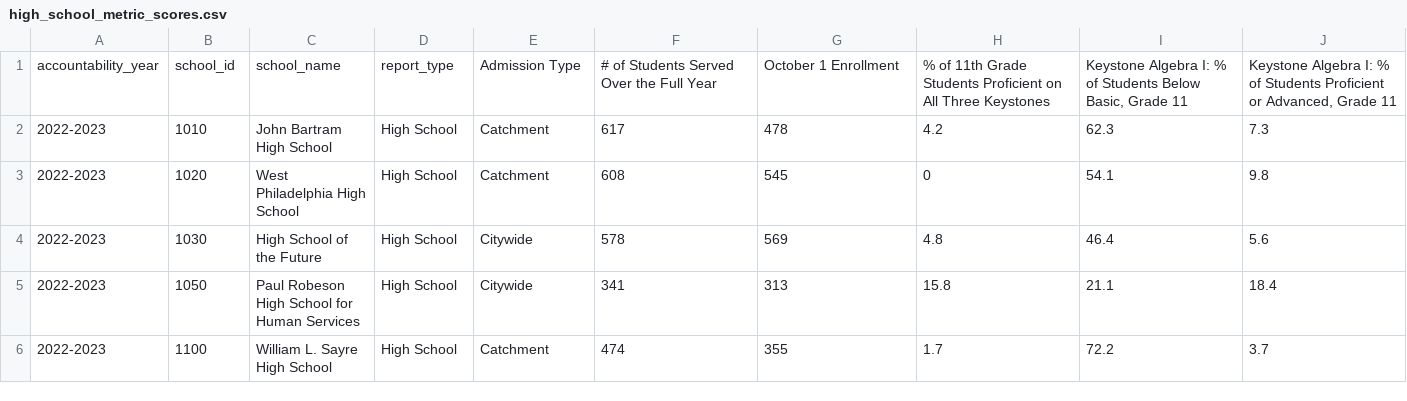
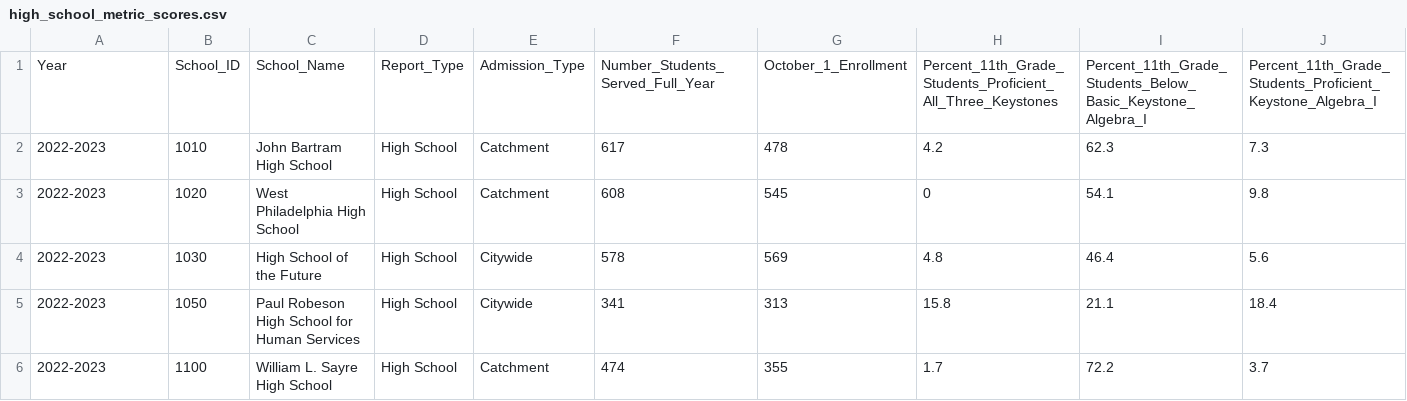
Before and after one commit to ElizabethVandergrift/Philadelphia-CrimeData_and_SchoolMetrics, a CSV file: School_Metrics/high_school_metric_scores.csv (was high_school_metric_scores.csv), drawn as a sheet; only a part is shown; removed rows and columns are numbered as before the commit, all else as after; rows hold the shown columns only; the diff names each change by its address in the sheet, - before the commit and + after, or states it on an @@ line.

Commit message:
hs metrics

```diff
--- a/high_school_metric_scores.csv
+++ b/School_Metrics/high_school_metric_scores.csv
-row 1: accountability_year | school_id | school_name | report_type | Admission Type | # of Students Served Over the Full Year | October 1 Enrollment | % of 11th Grade Students Proficient on All Three Keystones | Keystone Algebra I: % of Students Below Basic, Grade 11 | Keystone Algebra I: % of Students Proficient or Advanced, Grade 11
+row 1: Year | School_ID | School_Name | Report_Type | Admission_Type | Number_Students_Served_Full_Year | October_1_Enrollment | Percent_11th_Grade_Students_Proficient_All_Three_Keystones | Percent_11th_Grade_Students_Below_Basic_Keystone_Algebra_I | Percent_11th_Grade_Students_Proficient_Keystone_Algebra_I
```
Also changed, not shown: 4 other files.
